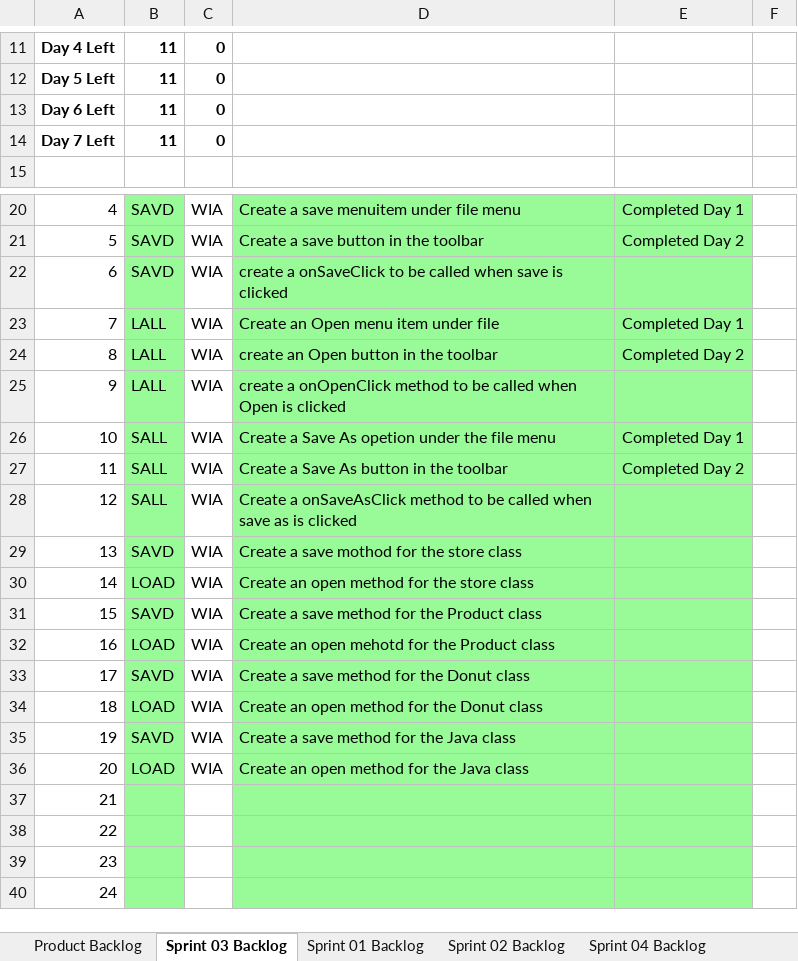
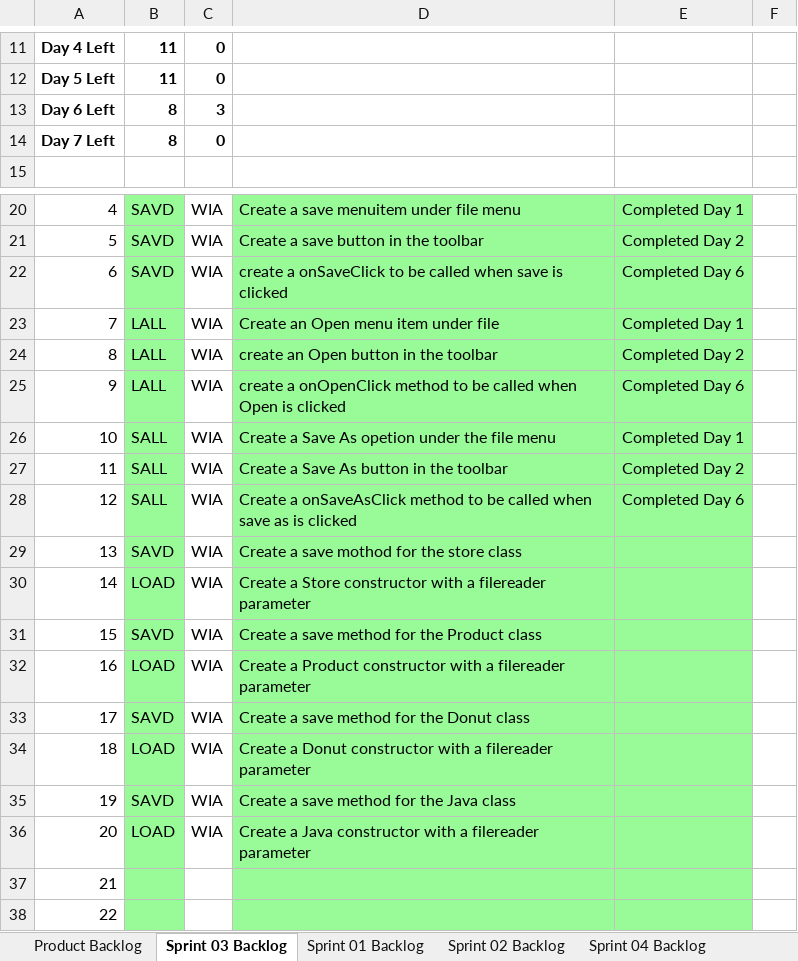
Before and after one commit to Waseem-Alkasbutrus/cse1325, an Excel workbook: P08/JADE_Scrum.xlsx, sheet Sprint 03 Backlog, drawn as a sheet; only a part is shown, gaps mark what is left out; the shorter side is filled out with more unchanged rows; values as stored, in another font and other column widths than the file's, no borders; charts and pictures not drawn; the diff names each change by its address in the sheet, - before the commit and + after, or states it on an @@ line.

Commit message:
P08/JADE_Scrum.xlsx: Update sprint 3 backlog

```diff
--- a/P08/JADE_Scrum.xlsx (sheet Sprint 03 Backlog)
+++ b/P08/JADE_Scrum.xlsx (sheet Sprint 03 Backlog)
-B13:B14: 11
+B13:B14: 8
-C13: 0
+C13: 3
-E22: (empty)
+E22: Completed Day 6
-E25: (empty)
+E25: Completed Day 6
-E28: (empty)
+E28: Completed Day 6
-D30: Create an open method for the store class
+D30: Create a Store constructor with a filereader parameter
-D32: Create an open mehotd for the Product class
+D32: Create a Product constructor with a filereader parameter
-D34: Create an open method for the Donut class
+D34: Create a Donut constructor with a filereader parameter
-D36: Create an open method for the Java class
+D36: Create a Java constructor with a filereader parameter
```
Also changed, not shown: charts or pictures.
